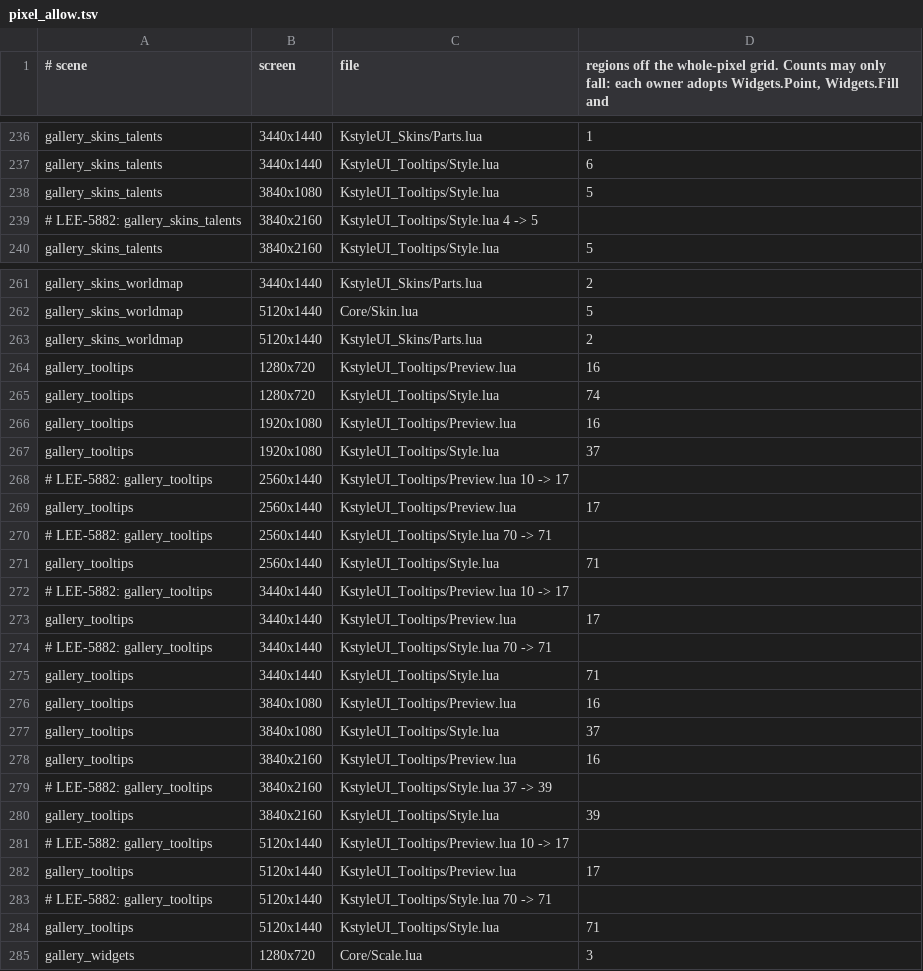
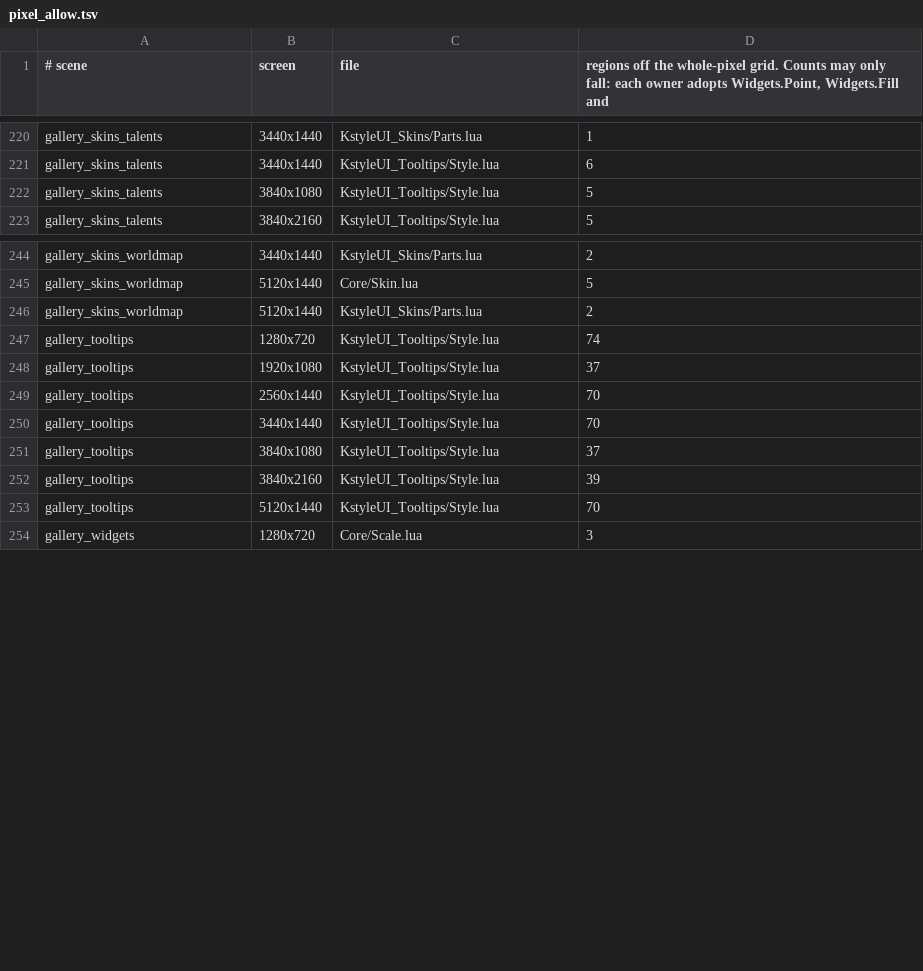
Before and after one commit to korallis/KstyleUI, a TSV file: Tools/regression/pixel_allow.tsv, drawn as a sheet; only a part is shown, gaps mark what is left out; the diff covers the shown part only.

```diff
--- a/Tools/regression/pixel_allow.tsv
+++ b/Tools/regression/pixel_allow.tsv
@@ -238,3 +222,2 @@ gallery_skins_talents	3440x1440	KstyleUI_Tooltips/Style.lua	6
 gallery_skins_talents	3840x1080	KstyleUI_Tooltips/Style.lua	5
-# LEE-5882: gallery_skins_talents	3840x2160	KstyleUI_Tooltips/Style.lua 4 -> 5
 gallery_skins_talents	3840x2160	KstyleUI_Tooltips/Style.lua	5
@@ -263,23 +246,9 @@ gallery_skins_worldmap	5120x1440	Core/Skin.lua	5
 gallery_skins_worldmap	5120x1440	KstyleUI_Skins/Parts.lua	2
-gallery_tooltips	1280x720	KstyleUI_Tooltips/Preview.lua	16
 gallery_tooltips	1280x720	KstyleUI_Tooltips/Style.lua	74
-gallery_tooltips	1920x1080	KstyleUI_Tooltips/Preview.lua	16
 gallery_tooltips	1920x1080	KstyleUI_Tooltips/Style.lua	37
-# LEE-5882: gallery_tooltips	2560x1440	KstyleUI_Tooltips/Preview.lua 10 -> 17
-gallery_tooltips	2560x1440	KstyleUI_Tooltips/Preview.lua	17
-# LEE-5882: gallery_tooltips	2560x1440	KstyleUI_Tooltips/Style.lua 70 -> 71
-gallery_tooltips	2560x1440	KstyleUI_Tooltips/Style.lua	71
-# LEE-5882: gallery_tooltips	3440x1440	KstyleUI_Tooltips/Preview.lua 10 -> 17
-gallery_tooltips	3440x1440	KstyleUI_Tooltips/Preview.lua	17
-# LEE-5882: gallery_tooltips	3440x1440	KstyleUI_Tooltips/Style.lua 70 -> 71
-gallery_tooltips	3440x1440	KstyleUI_Tooltips/Style.lua	71
-gallery_tooltips	3840x1080	KstyleUI_Tooltips/Preview.lua	16
+gallery_tooltips	2560x1440	KstyleUI_Tooltips/Style.lua	70
+gallery_tooltips	3440x1440	KstyleUI_Tooltips/Style.lua	70
 gallery_tooltips	3840x1080	KstyleUI_Tooltips/Style.lua	37
-gallery_tooltips	3840x2160	KstyleUI_Tooltips/Preview.lua	16
-# LEE-5882: gallery_tooltips	3840x2160	KstyleUI_Tooltips/Style.lua 37 -> 39
 gallery_tooltips	3840x2160	KstyleUI_Tooltips/Style.lua	39
-# LEE-5882: gallery_tooltips	5120x1440	KstyleUI_Tooltips/Preview.lua 10 -> 17
-gallery_tooltips	5120x1440	KstyleUI_Tooltips/Preview.lua	17
-# LEE-5882: gallery_tooltips	5120x1440	KstyleUI_Tooltips/Style.lua 70 -> 71
-gallery_tooltips	5120x1440	KstyleUI_Tooltips/Style.lua	71
+gallery_tooltips	5120x1440	KstyleUI_Tooltips/Style.lua	70
 gallery_widgets	1280x720	Core/Scale.lua	3
```
Also changed, not shown: 20 removed rows and 8 edited cells elsewhere in this file, 2 other files.
